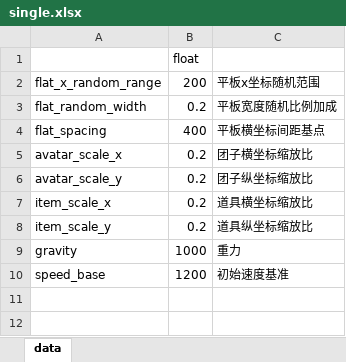
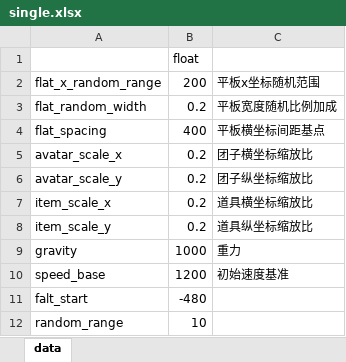
Before and after one commit to luxuntong/ttxiaoyouxi, an Excel workbook: plan/single.xlsx, sheet data, drawn as a sheet; values as stored, in another font and other column widths than the file's, no borders; the diff names each change by its address in the sheet, - before the commit and + after, or states it on an @@ line.

```diff
--- a/plan/single.xlsx (sheet data)
+++ b/plan/single.xlsx (sheet data)
+row 11: falt_start | -480
+row 12: random_range | 10
```
Also changed, not shown: 11 other files.
